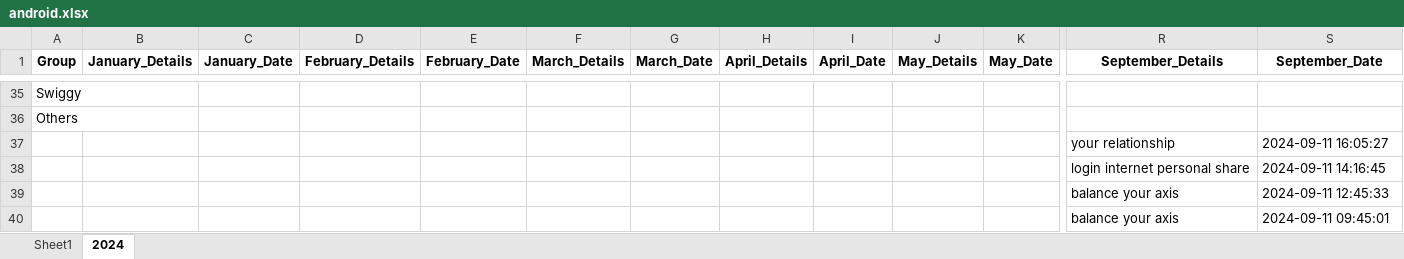
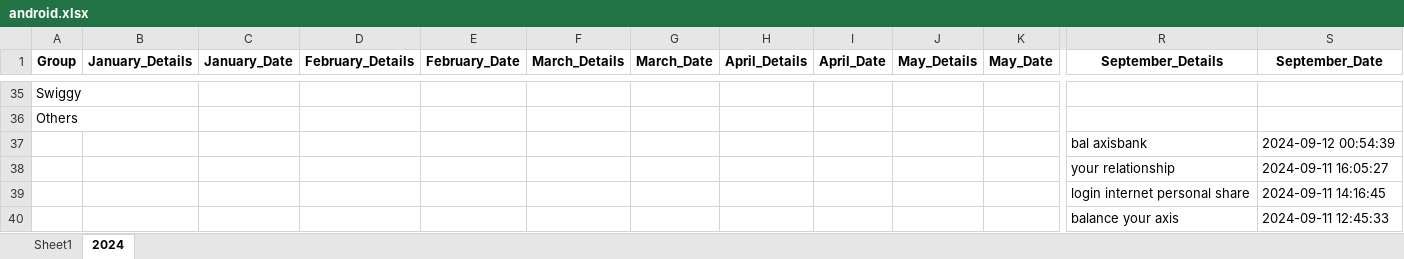
Before and after one commit to vinothvikas1987/LLM_Android, an Excel workbook: android.xlsx, sheet 2024, drawn as a sheet; only a part is shown, gaps mark what is left out; the shorter side is filled out with more unchanged rows; values as stored, in another font and other column widths than the file's, no borders; rows hold the shown columns only; the diff names each change by its address in the sheet, - before the commit and + after, or states it on an @@ line.

Commit message:
Update Excel file 2024-09-11 19:28:36.947187

```diff
--- a/android.xlsx (sheet 2024)
+++ b/android.xlsx (sheet 2024)
+row 37:  |  |  |  |  |  |  |  |  |  |  | bal axisbank | 2024-09-12 00:54:39
```
